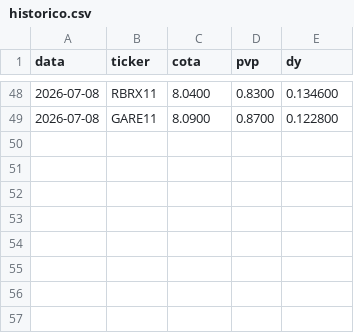
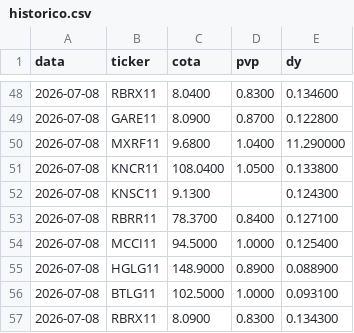
Before and after one commit to henriquebdasilva/analise-fiis, a CSV file: historico.csv, drawn as a sheet; only a part is shown, gaps mark what is left out; the diff names each change by its address in the sheet, - before the commit and + after, or states it on an @@ line.

```diff
--- a/historico.csv
+++ b/historico.csv
+row 50: 2026-07-08 | MXRF11 | 9.6800 | 1.0400 | 11.290000
+row 51: 2026-07-08 | KNCR11 | 108.0400 | 1.0500 | 0.133800
+row 52: 2026-07-08 | KNSC11 | 9.1300 |  | 0.124300
+row 53: 2026-07-08 | RBRR11 | 78.3700 | 0.8400 | 0.127100
+row 54: 2026-07-08 | MCCI11 | 94.5000 | 1.0000 | 0.125400
+row 55: 2026-07-08 | HGLG11 | 148.9000 | 0.8900 | 0.088900
+row 56: 2026-07-08 | BTLG11 | 102.5000 | 1.0000 | 0.093100
+row 57: 2026-07-08 | RBRX11 | 8.0900 | 0.8300 | 0.134300
```
